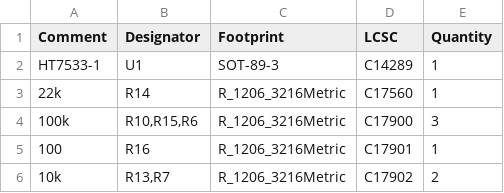
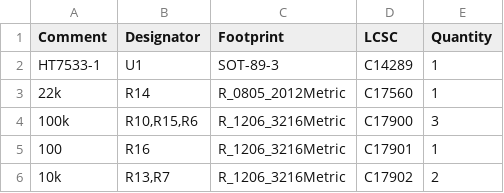
Before and after one commit to Badbird5907/PixelWave, a CSV file: Production/PCB/BOM-PixelWave.csv, drawn as a sheet; only a part is shown.

```diff
--- a/Production/PCB/BOM-PixelWave.csv
+++ b/Production/PCB/BOM-PixelWave.csv
@@ -2,3 +2,3 @@ Comment,Designator,Footprint,LCSC,Quantity
 HT7533-1,U1,SOT-89-3,C14289,1
-22k,R14,R_1206_3216Metric,C17560,1
+22k,R14,R_0805_2012Metric,C17560,1
 100k,"R10,R15,R6",R_1206_3216Metric,C17900,3
```
Also changed, not shown: Production/PCB/CPL-PixelWave.csv, 1 other file.
